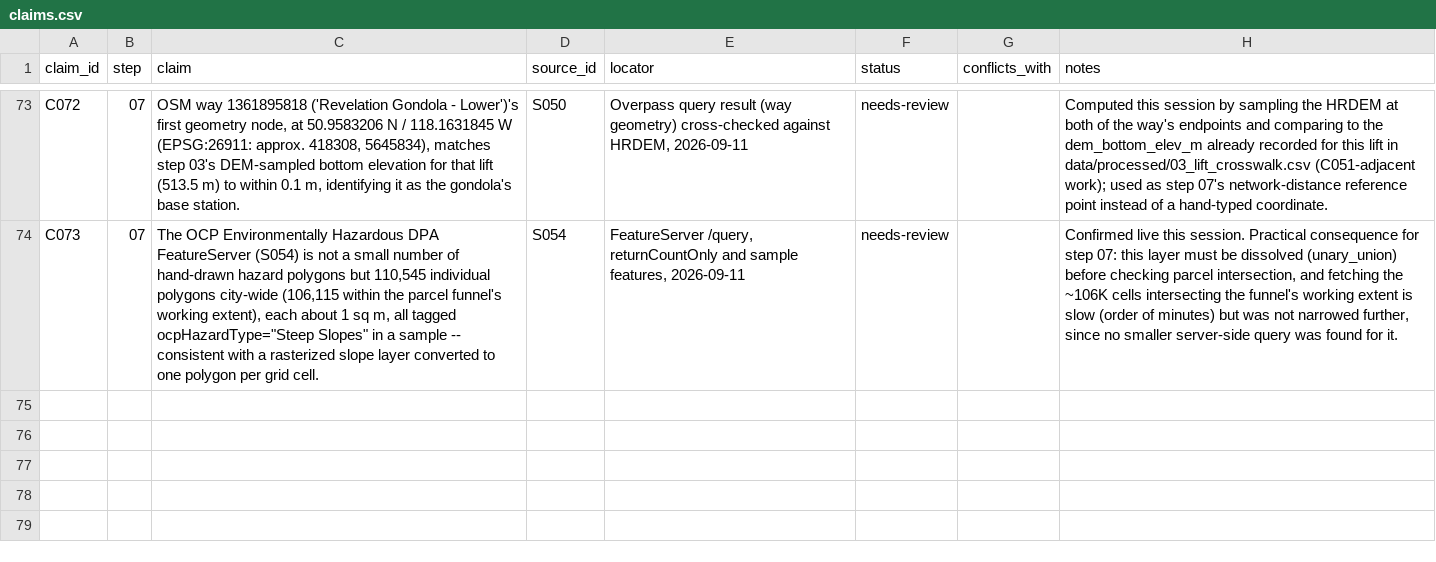
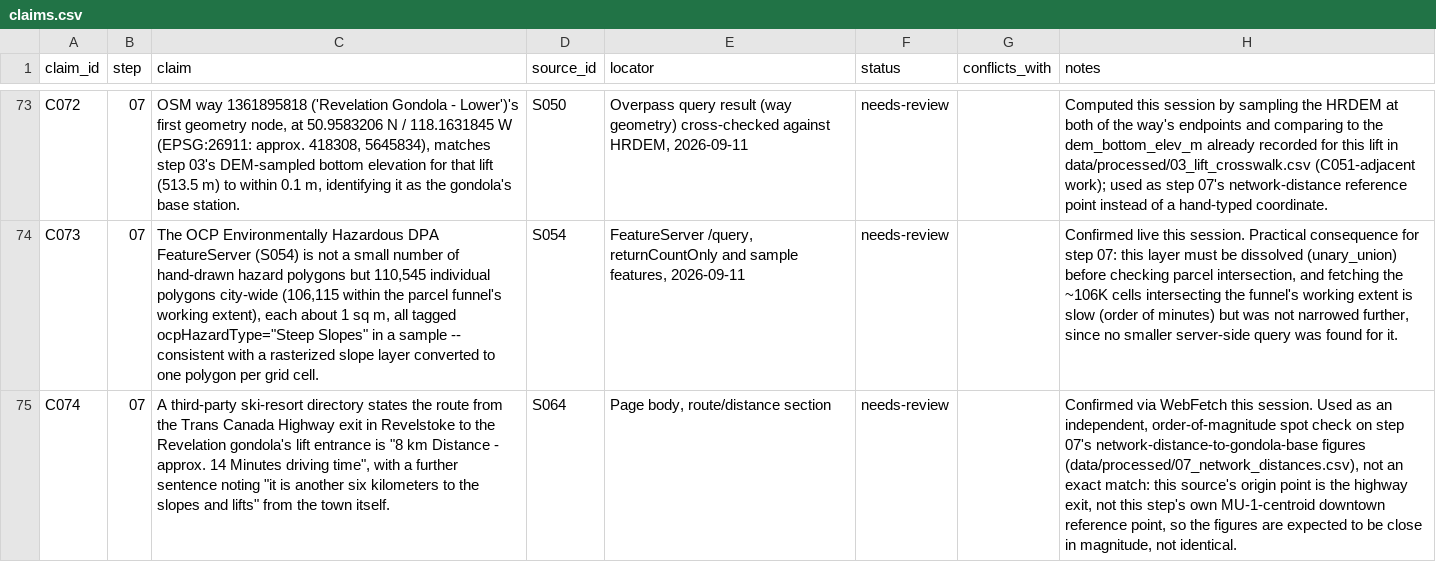
Before and after one commit to Jasonfan28/resort_plan, a CSV file: research/claims.csv, drawn as a sheet; only a part is shown, gaps mark what is left out; the diff names each change by its address in the sheet, - before the commit and + after, or states it on an @@ line.

```diff
--- a/research/claims.csv
+++ b/research/claims.csv
+row 75: C074 | 07 | A third-party ski-resort directory states the route from the Trans Canada Highway exit in Revelstoke to the Revelation gondola's lift entrance is "8 km Distance - approx. 14 Minutes driving time", with a further sentence noting "it is another six kilometers to the slopes and lifts" from the town itself. | S064 | Page body, route/distance section | needs-review |  | Confirmed via WebFetch this session. Used as an independent, order-of-magnitude spot check on step 07's network-distance-to-gondola-base figures (data/processed/07_network_distances.csv), not an exact match: this source's origin point is the highway exit, not this step's own MU-1-centroid downtown reference point, so the figures are expected to be close in magnitude, not identical.
```
Also changed, not shown: data/processed/07_funnel_sensitivity.csv, data/processed/07_network_distances.csv, 4 other files.
